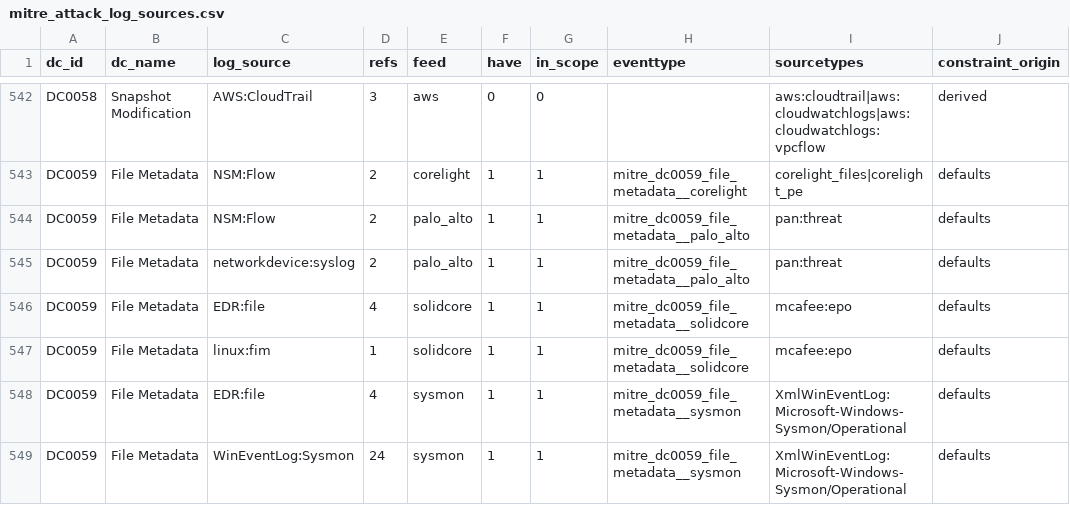
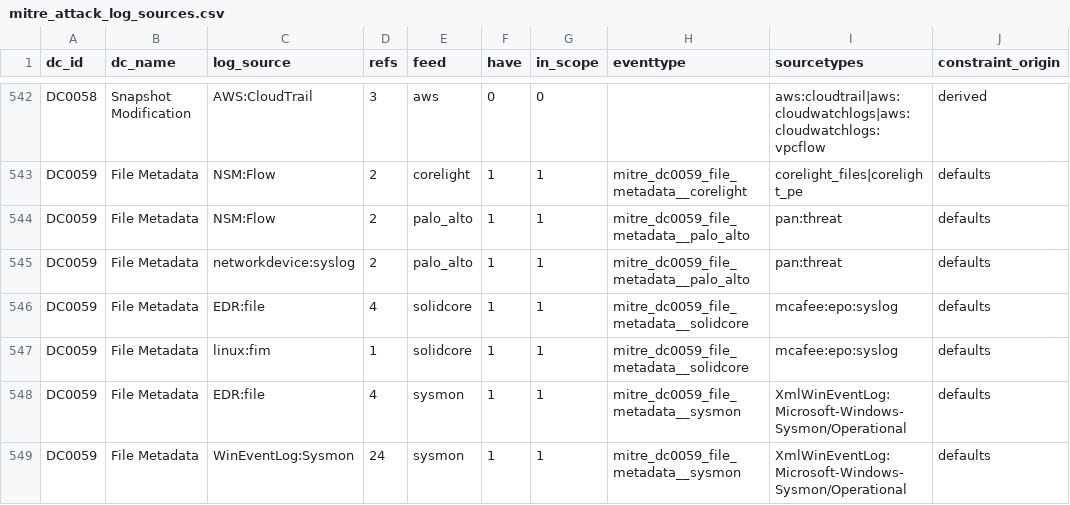
Before and after one commit to dev-nobytes-io/mitre-defensive-mappings-spl, a CSV file: dist/splunk/TA-mitre-attack-datacomponents/lookups/mitre_attack_log_sources.csv, drawn as a sheet; only a part is shown, gaps mark what is left out; the diff covers the shown part only.

```diff
--- a/dist/splunk/TA-mitre-attack-datacomponents/lookups/mitre_attack_log_sources.csv
+++ b/dist/splunk/TA-mitre-attack-datacomponents/lookups/mitre_attack_log_sources.csv
@@ -545,4 +545,4 @@ DC0059,File Metadata,NSM:Flow,2,palo_alto,1,1,mitre_dc0059_file_metadata__palo_a
 DC0059,File Metadata,networkdevice:syslog,2,palo_alto,1,1,mitre_dc0059_file_metadata__palo_alto,pan:threat,defaults
-DC0059,File Metadata,EDR:file,4,solidcore,1,1,mitre_dc0059_file_metadata__solidcore,mcafee:epo,defaults
-DC0059,File Metadata,linux:fim,1,solidcore,1,1,mitre_dc0059_file_metadata__solidcore,mcafee:epo,defaults
+DC0059,File Metadata,EDR:file,4,solidcore,1,1,mitre_dc0059_file_metadata__solidcore,mcafee:epo:syslog,defaults
+DC0059,File Metadata,linux:fim,1,solidcore,1,1,mitre_dc0059_file_metadata__solidcore,mcafee:epo:syslog,defaults
 DC0059,File Metadata,EDR:file,4,sysmon,1,1,mitre_dc0059_file_metadata__sysmon,XmlWinEventLog:Microsoft-Windows-Sysmon/Operational,defaults
```
Also changed, not shown: 17 edited cells elsewhere in this file, dist/splunk/TA-mitre-attack-datacomponents/lookups/mitre_attack_feeds.csv, 38 other files.
